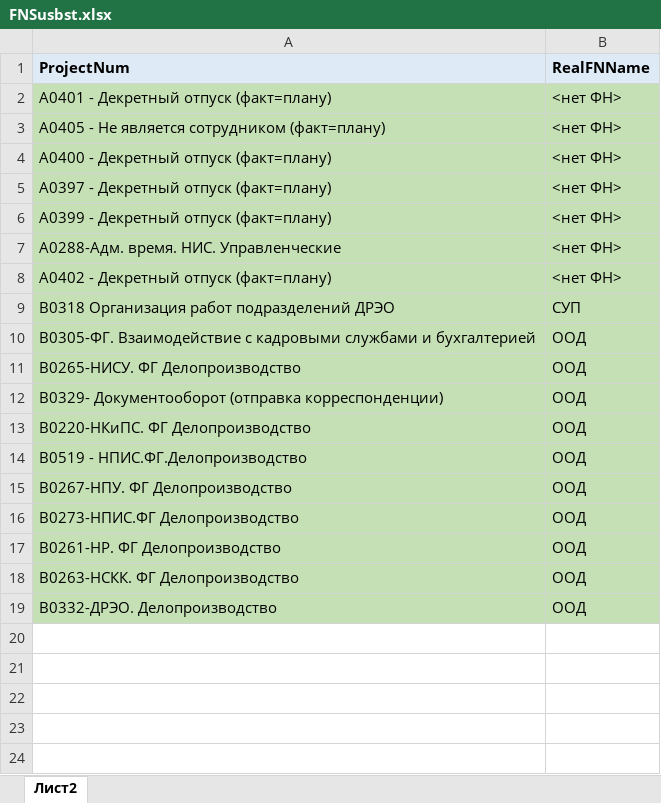
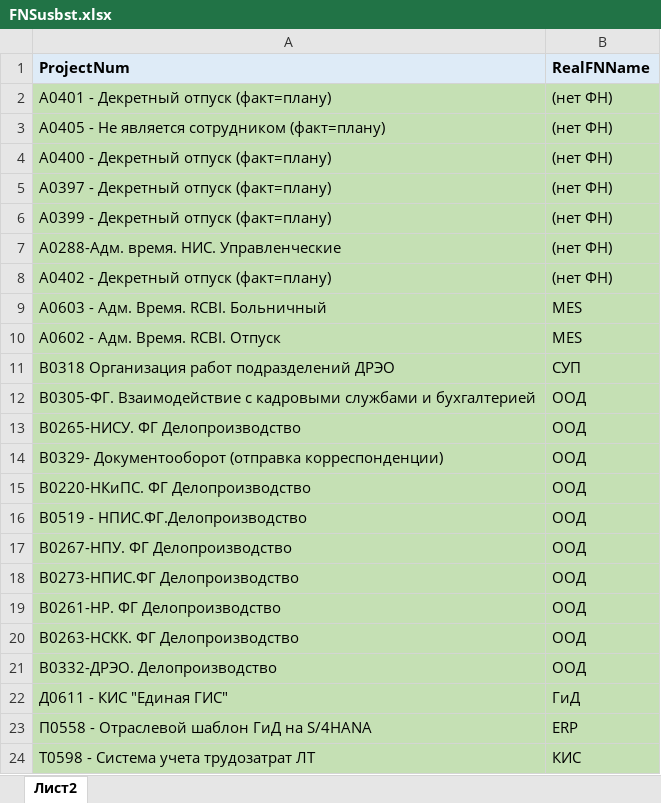
Before and after one commit to DIVIGL1/DES.LM.Reports, an Excel workbook: Parameters/FNSusbst.xlsx, sheet Лист2, drawn as a sheet; values as stored, in another font and other column widths than the file's, no borders; the diff names each change by its address in the sheet, - before the commit and + after, or states it on an @@ line.

```diff
--- a/Parameters/FNSusbst.xlsx (sheet Лист2)
+++ b/Parameters/FNSusbst.xlsx (sheet Лист2)
-B2:B8 (RealFNName): <нет ФН>
+B2:B8 (RealFNName): (нет ФН)
+row 9: А0603 - Адм. Время. RCBI. Больничный | MES
+row 10: А0602 - Адм. Время. RCBI. Отпуск | MES
+row 22: Д0611 - КИС "Единая ГИС" | ГиД
+row 23: П0558 - Отраслевой шаблон ГиД на S/4HANA | ERP
+row 24: Т0598 - Система учета трудозатрат ЛТ | КИС
```
Also changed, not shown: Parameters/ProjectsSubTypes.xlsx, Parameters/ShortDivisionNames.xlsx, 3 other files.
